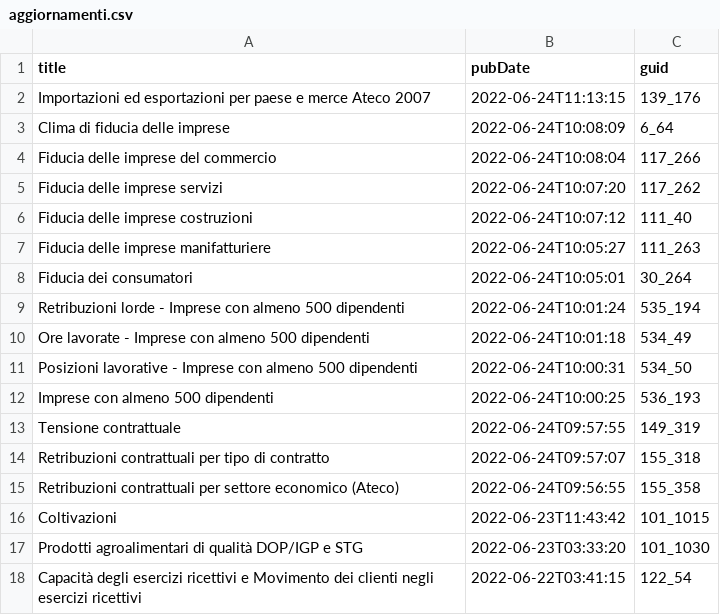
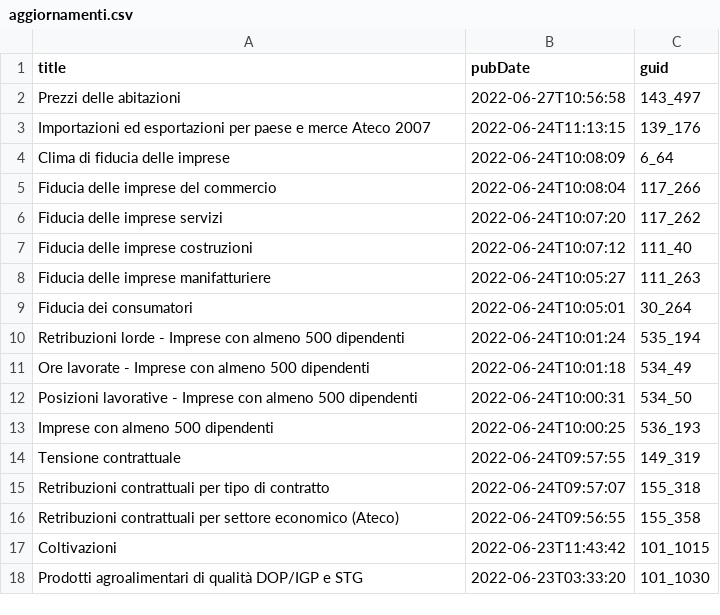
Before and after one commit to ondata/guida-api-istat, a CSV file: risorse/aggiornamenti.csv, drawn as a sheet; removed rows and columns are numbered as before the commit, all else as after; the diff names each change by its address in the sheet, - before the commit and + after, or states it on an @@ line.

```diff
--- a/risorse/aggiornamenti.csv
+++ b/risorse/aggiornamenti.csv
+row 2: Prezzi delle abitazioni | 2022-06-27T10:56:58 | 143_497
-row 18: Capacità degli esercizi ricettivi e Movimento dei clienti negli esercizi ricettivi | 2022-06-22T03:41:15 | 122_54
```
Also changed, not shown: 1 other file.
